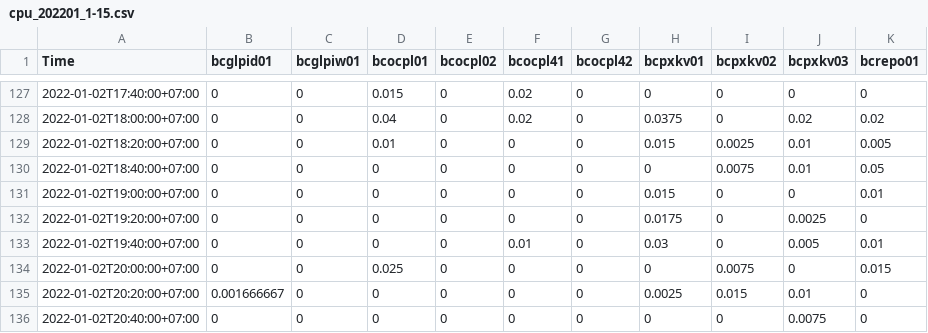
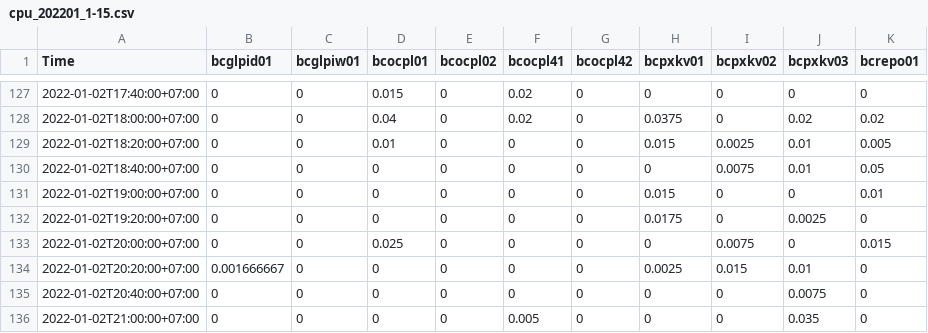
Before and after one commit to sakchaiko/tempdata, a CSV file: cpu_202201_1-15.csv, drawn as a sheet; only a part is shown, gaps mark what is left out; the shorter side is filled out with more unchanged rows.

Commit message:
Update cpu_202201_1-15.csv

```diff
--- a/cpu_202201_1-15.csv
+++ b/cpu_202201_1-15.csv
@@ -132,3 +132,2 @@
 2022-01-02T19:20:00+07:00,0,0,0,0,0,0,0.0175,0,0.0025,0
-2022-01-02T19:40:00+07:00,0,0,0,0,0.01,0,0.03,0,0.005,0.01
 2022-01-02T20:00:00+07:00,0,0,0.025,0,0,0,0,0.0075,0,0.015
```
